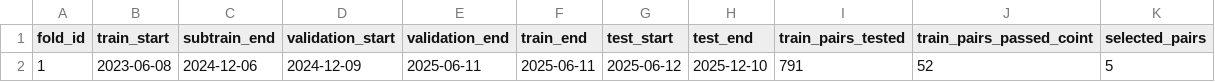
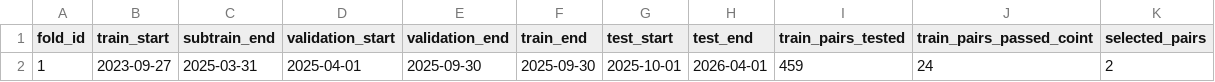
Before and after one commit to mxvgao/tradingbot, a CSV file: pairs_trading/outputs/walk_forward_folds.csv, drawn as a sheet.

```diff
--- a/pairs_trading/outputs/walk_forward_folds.csv
+++ b/pairs_trading/outputs/walk_forward_folds.csv
@@ -1,2 +1,2 @@
 fold_id,train_start,subtrain_end,validation_start,validation_end,train_end,test_start,test_end,train_pairs_tested,train_pairs_passed_coint,selected_pairs
-1,2023-06-08,2024-12-06,2024-12-09,2025-06-11,2025-06-11,2025-06-12,2025-12-10,791,52,5
+1,2023-09-27,2025-03-31,2025-04-01,2025-09-30,2025-09-30,2025-10-01,2026-04-01,459,24,2
```
Also changed, not shown: pairs_trading/outputs/walk_forward_pair_results.csv, pairs_trading/outputs/walk_forward_portfolio_daily.csv, 29 other files.
